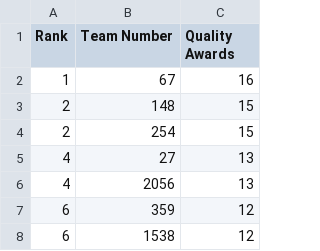
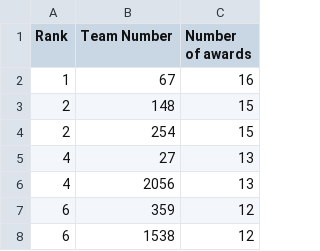
Before and after one commit to jeff4273/jeff4273.github.io, a CSV file: data.csv, drawn as a sheet; only a part is shown.

Commit message:
Update data.csv

```diff
--- a/data.csv
+++ b/data.csv
@@ -1,2 +1,2 @@
-Rank,Team Number,Quality Awards
+Rank,Team Number,Number of awards
 1,67,16
```
